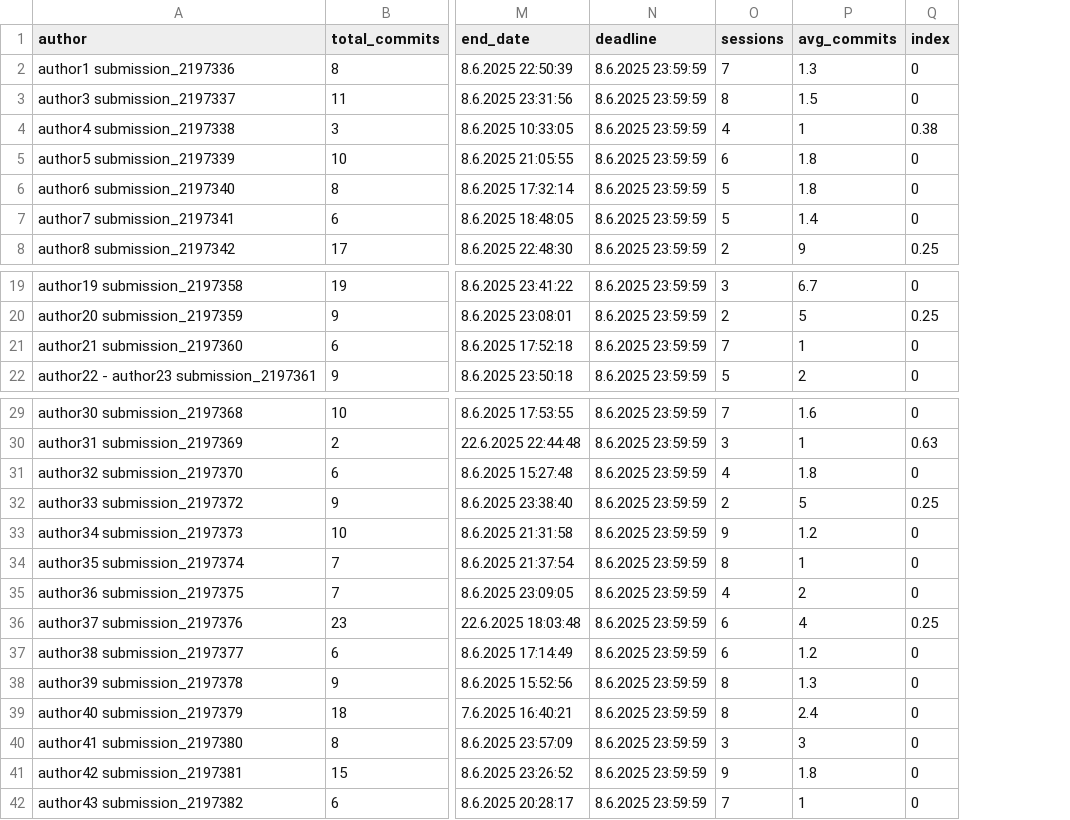
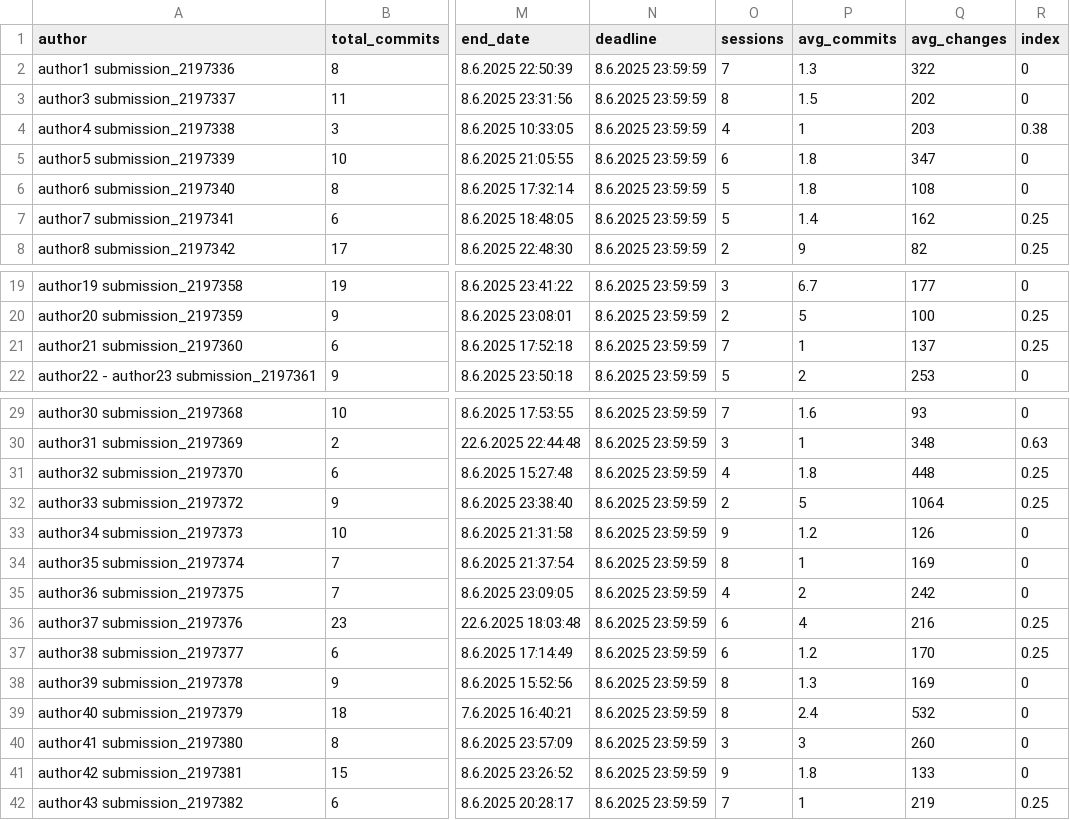
Before and after one commit to DmitriyRiffel/gitlog_analysis, a CSV file: criteriaTable_sample5.csv, drawn as a sheet; only a part is shown, gaps mark what is left out; addresses are those after the commit; the diff names each change by its address in the sheet, - before the commit and + after, or states it on an @@ line.

```diff
--- a/criteriaTable_sample5.csv
+++ b/criteriaTable_sample5.csv
+column Q (avg_changes), rows 2-8: 322 | 202 | 203 | 347 | 108 | 162 | 82; rows 19-22: 177 | 100 | 137 | 253; rows 29-42: 93 | 348 | 448 | 1064 | 126 | 169 | 242 | 216 | 170 | 169 | 532 | 260 | 133 | 219
-R7 (index): 0
+R7 (index): 0.25
-R21 (index): 0
+R21 (index): 0.25
-R31 (index): 0
+R31 (index): 0.25
-R37 (index): 0
+R37 (index): 0.25
-R42 (index): 0
+R42 (index): 0.25
```
Also changed, not shown: criteriaTable_sample1.csv, criteriaTable_sample2.csv, 10 other files.
